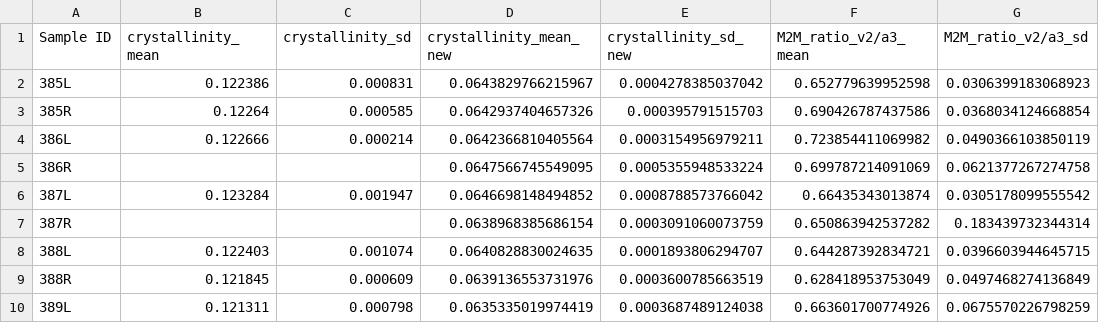
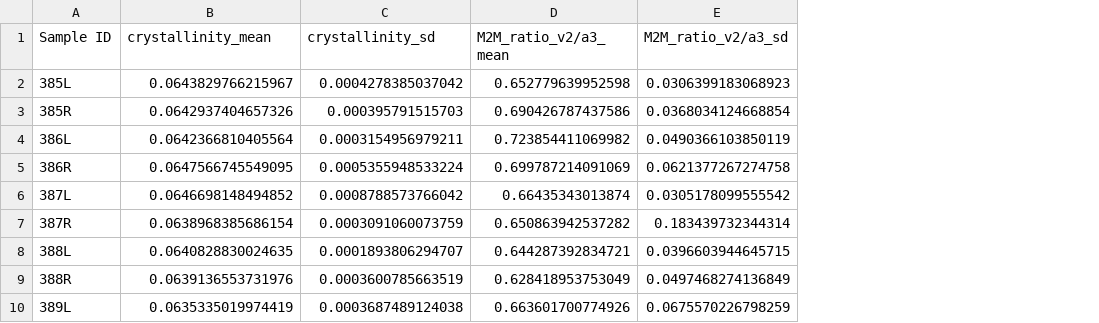
Before and after one commit to MathieuSm/FEMCOL, a CSV file: 04_Results/05_Raman/RamanResults.csv, drawn as a sheet; only a part is shown; removed rows and columns are numbered as before the commit, all else as after; the diff names each change by its address in the sheet, - before the commit and + after, or states it on an @@ line.

Commit message:
added additional raman parameters

```diff
--- a/04_Results/05_Raman/RamanResults.csv
+++ b/04_Results/05_Raman/RamanResults.csv
-column B (crystallinity_mean), rows 2-10: 0.122386 | 0.12264 | 0.122666 |  | 0.123284 |  | 0.122403 | 0.121845 | 0.121311
-column C (crystallinity_sd), rows 2-10: 0.000831 | 0.000585 | 0.000214 |  | 0.001947 |  | 0.001074 | 0.000609 | 0.000798
-B1: crystallinity_mean_new
+B1: crystallinity_mean
-C1: crystallinity_sd_new
+C1: crystallinity_sd
```
Also changed, not shown: 2 other files.
